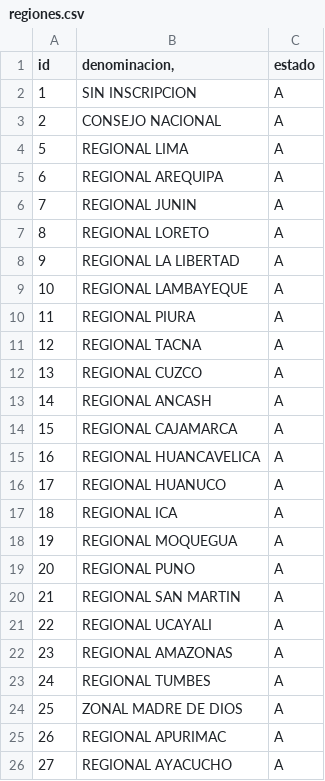
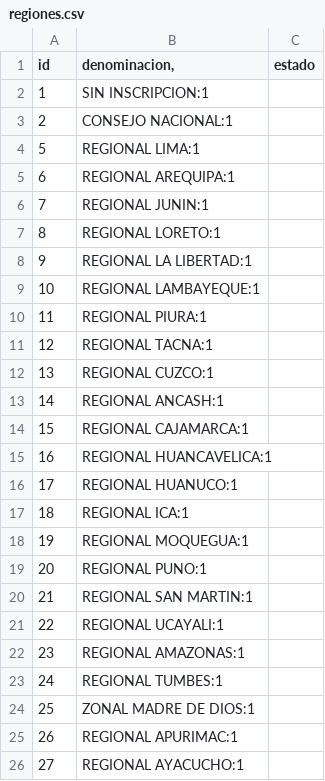
Before and after one commit to cbtic/sigcap, a CSV file: database/seeders/csv/regiones.csv, drawn as a sheet.

Commit message:
seeder tabla ubigeos, tabla maestr y regiones

```diff
--- a/database/seeders/csv/regiones.csv
+++ b/database/seeders/csv/regiones.csv
@@ -1,26 +1,26 @@
 id;denominacion,;estado
-1;SIN INSCRIPCION;A
-2;CONSEJO NACIONAL;A
-5;REGIONAL LIMA;A
-6;REGIONAL AREQUIPA;A
-7;REGIONAL JUNIN;A
-8;REGIONAL LORETO;A
-9;REGIONAL LA LIBERTAD;A
-10;REGIONAL LAMBAYEQUE;A
-11;REGIONAL PIURA;A
-12;REGIONAL TACNA;A
-13;REGIONAL CUZCO;A
-14;REGIONAL ANCASH;A
-15;REGIONAL CAJAMARCA;A
-16;REGIONAL HUANCAVELICA;A
-17;REGIONAL HUANUCO;A
-18;REGIONAL ICA;A
-19;REGIONAL MOQUEGUA;A
-20;REGIONAL PUNO;A
-21;REGIONAL SAN MARTIN;A
-22;REGIONAL UCAYALI;A
-23;REGIONAL AMAZONAS;A
-24;REGIONAL TUMBES;A
-25;ZONAL MADRE DE DIOS;A
-26;REGIONAL APURIMAC;A
-27;REGIONAL AYACUCHO;A
+1;SIN INSCRIPCION:1
+2;CONSEJO NACIONAL:1
+5;REGIONAL LIMA:1
+6;REGIONAL AREQUIPA:1
+7;REGIONAL JUNIN:1
+8;REGIONAL LORETO:1
+9;REGIONAL LA LIBERTAD:1
+10;REGIONAL LAMBAYEQUE:1
+11;REGIONAL PIURA:1
+12;REGIONAL TACNA:1
+13;REGIONAL CUZCO:1
+14;REGIONAL ANCASH:1
+15;REGIONAL CAJAMARCA:1
+16;REGIONAL HUANCAVELICA:1
+17;REGIONAL HUANUCO:1
+18;REGIONAL ICA:1
+19;REGIONAL MOQUEGUA:1
+20;REGIONAL PUNO:1
+21;REGIONAL SAN MARTIN:1
+22;REGIONAL UCAYALI:1
+23;REGIONAL AMAZONAS:1
+24;REGIONAL TUMBES:1
+25;ZONAL MADRE DE DIOS:1
+26;REGIONAL APURIMAC:1
+27;REGIONAL AYACUCHO:1
```
Also changed, not shown: database/seeders/csv/tabla_maestras.csv, 4 other files.
